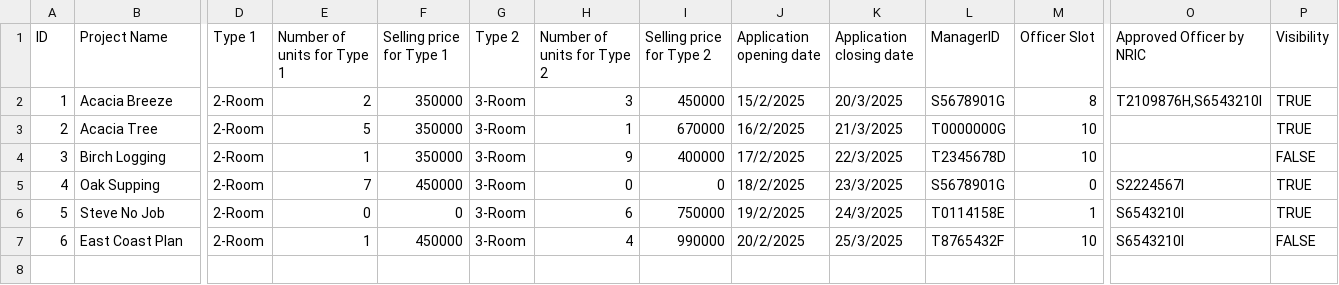
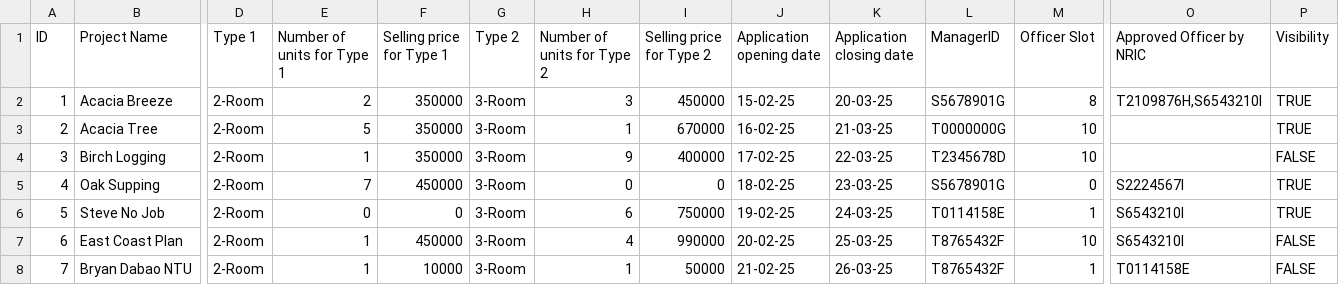
Before and after one commit to Zian00/SC2002-BTO, a CSV file: assets/ProjectList.csv, drawn as a sheet; only a part is shown, gaps mark what is left out; rows hold the shown columns only; the diff names each change by its address in the sheet, - before the commit and + after, or states it on an @@ line.

Commit message:
FIXED unable to see projects with multiple approved officers
implemented most of the view features (if HDBofficer is approved they can see their own project regardless of visibility)

```diff
--- a/assets/ProjectList.csv
+++ b/assets/ProjectList.csv
-J2 (Application opening date): 15/2/2025
+J2 (Application opening date): 15-02-25
-K2 (Application closing date): 20/3/2025
+K2 (Application closing date): 20-03-25
-J3 (Application opening date): 16/2/2025
+J3 (Application opening date): 16-02-25
-K3 (Application closing date): 21/3/2025
+K3 (Application closing date): 21-03-25
-J4 (Application opening date): 17/2/2025
+J4 (Application opening date): 17-02-25
-K4 (Application closing date): 22/3/2025
+K4 (Application closing date): 22-03-25
-J5 (Application opening date): 18/2/2025
+J5 (Application opening date): 18-02-25
-K5 (Application closing date): 23/3/2025
+K5 (Application closing date): 23-03-25
-J6 (Application opening date): 19/2/2025
+J6 (Application opening date): 19-02-25
-K6 (Application closing date): 24/3/2025
+K6 (Application closing date): 24-03-25
-J7 (Application opening date): 20/2/2025
+J7 (Application opening date): 20-02-25
-K7 (Application closing date): 25/3/2025
+K7 (Application closing date): 25-03-25
+row 8: 7 | Bryan Dabao NTU | 2-Room | 1 | 10000 | 3-Room | 1 | 50000 | 21-02-25 | 26-03-25 | T8765432F | 1 | T0114158E | FALSE
```
Also changed, not shown: assets/userList.csv, 7 other files.
